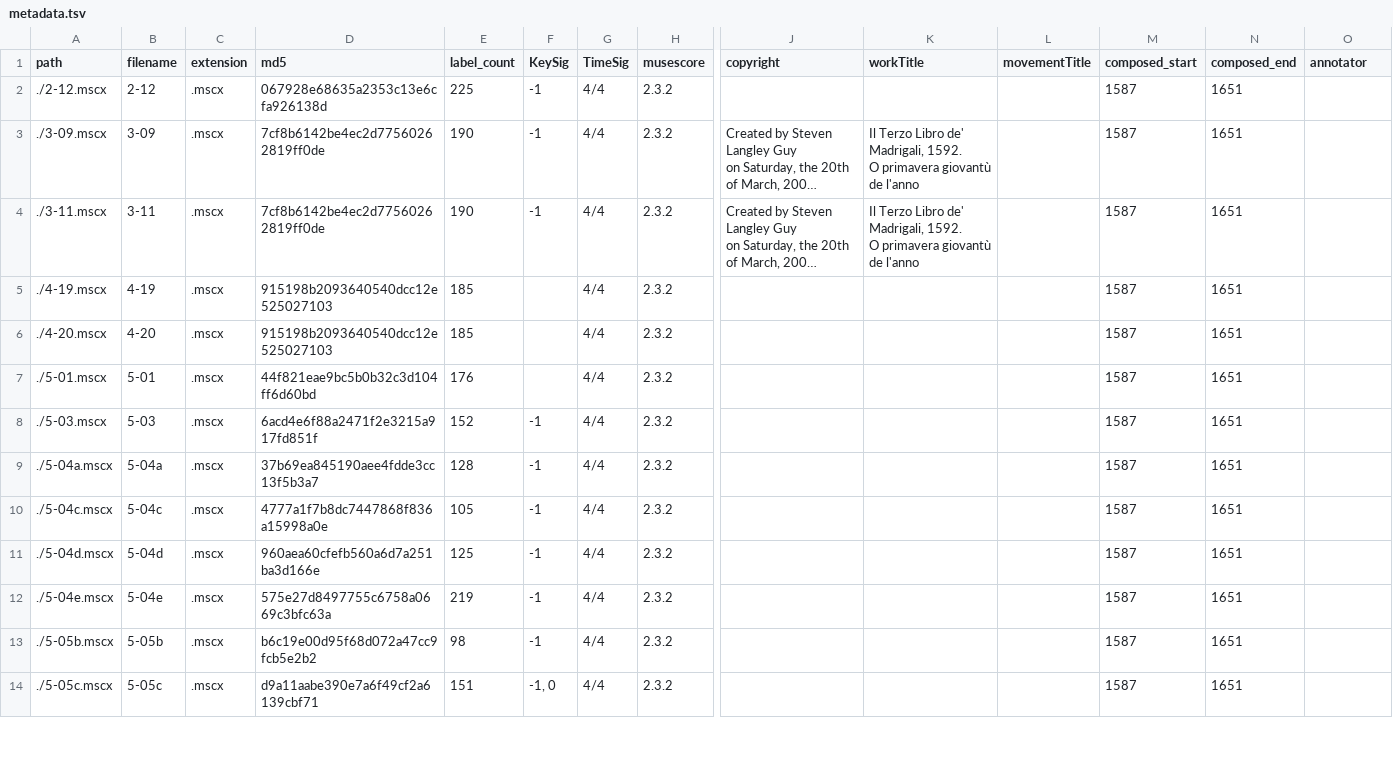
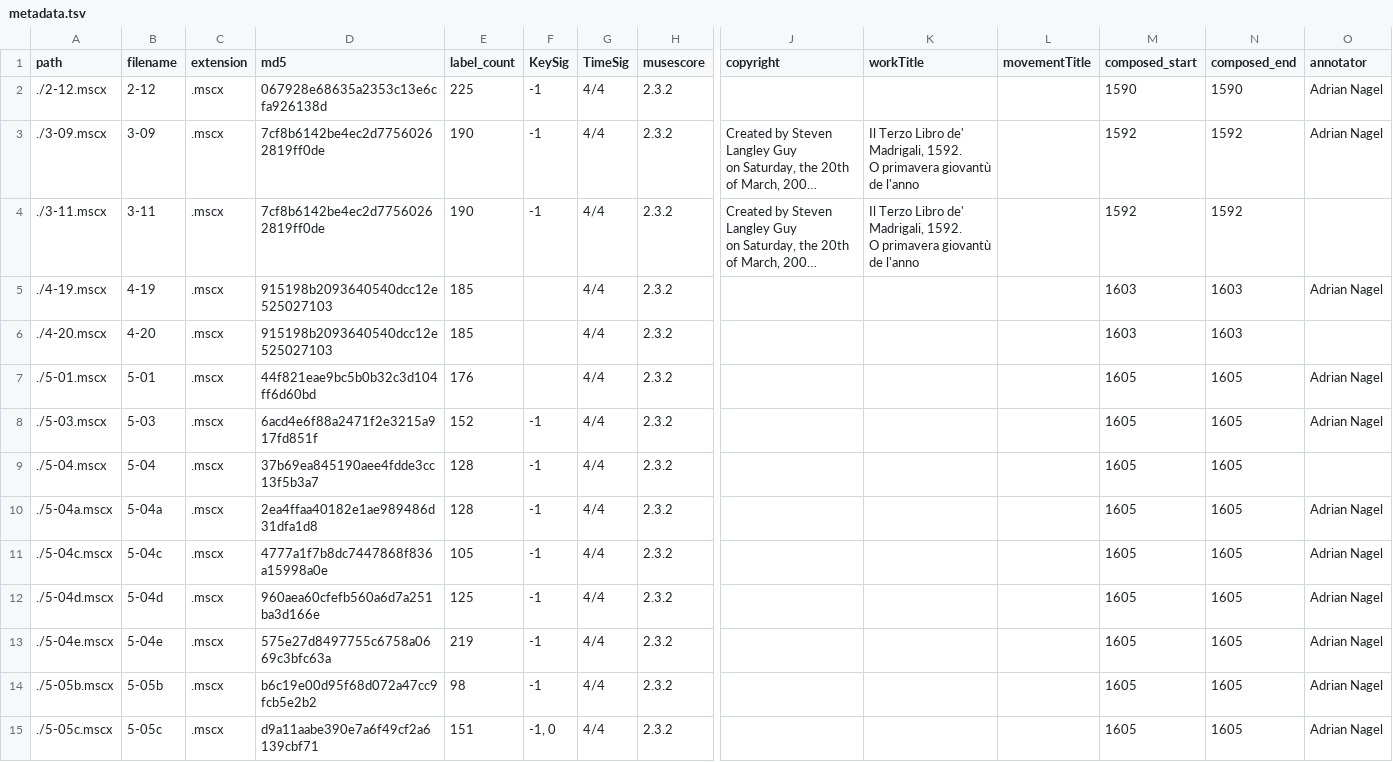
Before and after one commit to DCMLab/monteverdi_madrigals, a TSV file: metadata.tsv, drawn as a sheet; only a part is shown, gaps mark what is left out; long unchanged cells end in …; addresses are those after the commit; rows hold the shown columns only; the diff covers the shown part only; the diff names each change by its address in the sheet, - before the commit and + after, or states it on an @@ line.

Commit message:
updated metadata

```diff
--- a/metadata.tsv
+++ b/metadata.tsv
-M2 (composed_start): 1587
+M2 (composed_start): 1590
-N2 (composed_end): 1651
+N2 (composed_end): 1590
-O2:O3 (annotator): (empty)
+O2:O3 (annotator): Adrian Nagel
-M3:M4 (composed_start): 1587
+M3:M4 (composed_start): 1592
-N3:N4 (composed_end): 1651
+N3:N4 (composed_end): 1592
-M5:M6 (composed_start): 1587
+M5:M6 (composed_start): 1603
-N5:N6 (composed_end): 1651
+N5:N6 (composed_end): 1603
-O5 (annotator): (empty)
+O5 (annotator): Adrian Nagel
-M7:M8 (composed_start): 1587
+M7:M8 (composed_start): 1605
-N7:N8 (composed_end): 1651
+N7:N8 (composed_end): 1605
-O7:O8 (annotator): (empty)
+O7:O8 (annotator): Adrian Nagel
+row 9: ./5-04.mscx | 5-04 | .mscx | 37b69ea845190aee4fdde3cc13f5b3a7 | 128 | -1 | 4/4 | 2.3.2 |  |  |  | 1605 | 1605
-D10 (md5): 37b69ea845190aee4fdde3cc13f5b3a7
+D10 (md5): 2ea4ffaa40182e1ae989486d31dfa1d8
-M10:M15 (composed_start): 1587
+M10:M15 (composed_start): 1605
-N10:N15 (composed_end): 1651
+N10:N15 (composed_end): 1605
-O10:O15 (annotator): (empty)
+O10:O15 (annotator): Adrian Nagel
```
Also changed, not shown: 1 added row and 33 edited cells elsewhere in this file.
